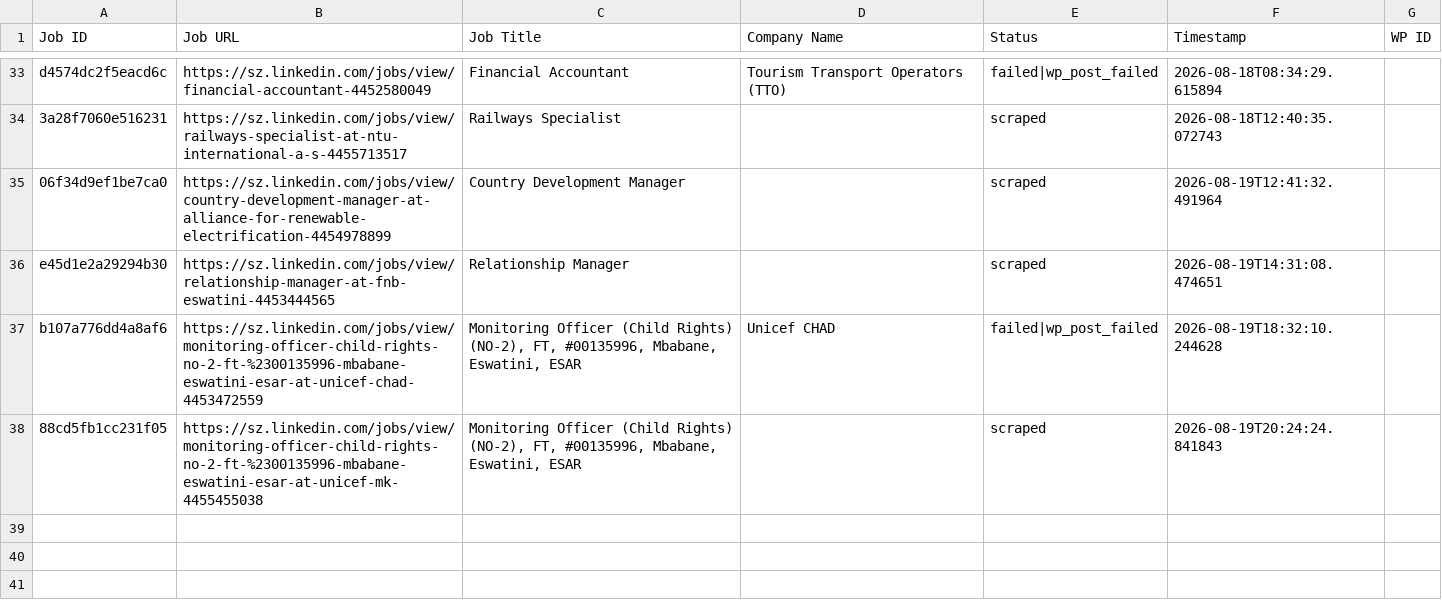
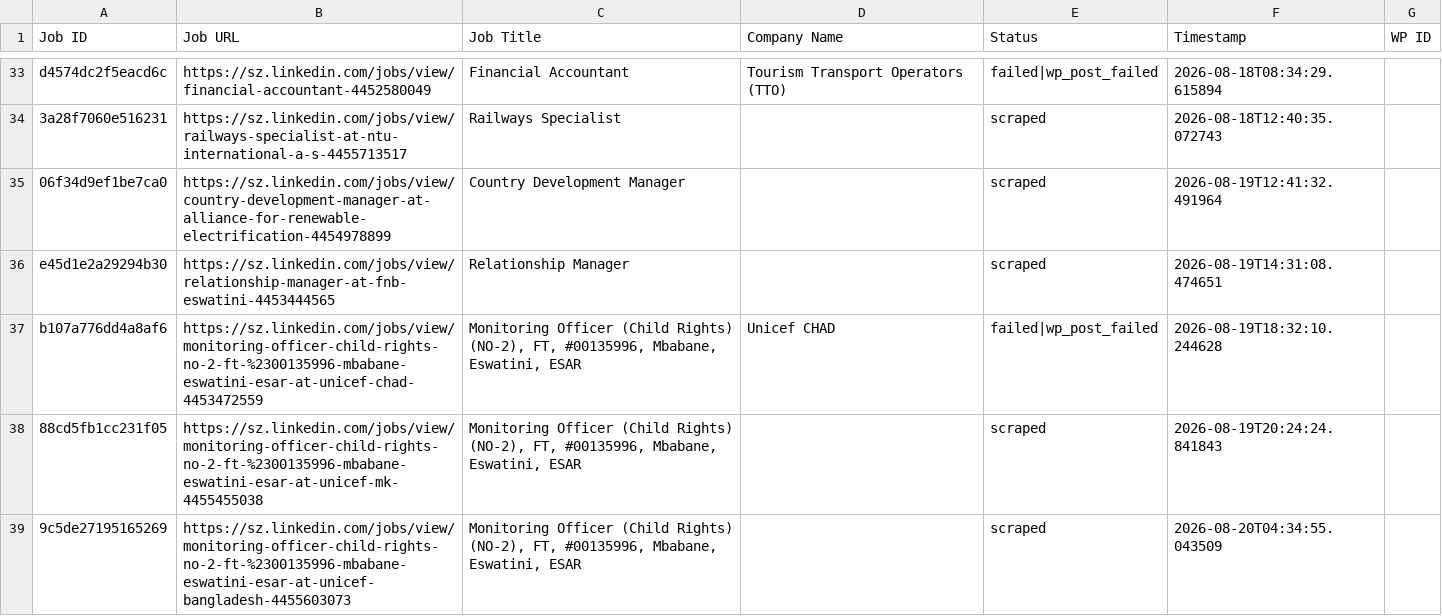
Before and after one commit to mimusdesign/sz, a CSV file: processed_jobs.csv, drawn as a sheet; only a part is shown, gaps mark what is left out.

```diff
--- a/processed_jobs.csv
+++ b/processed_jobs.csv
@@ -38 +38,2 @@ b107a776dd4a8af6,https://sz.linkedin.com/jobs/view/monitoring-officer-child-righ
 88cd5fb1cc231f05,https://sz.linkedin.com/jobs/view/monitoring-officer-child-rights-no-2-ft-%2300135996-mbabane-eswatini-esar-at-unicef-mk-4455455038,"Monitoring Officer (Child Rights) (NO-2), FT, #00135996, Mbabane, Eswatini, ESAR",,scraped,2026-08-19T20:24:24.841843,
+9c5de27195165269,https://sz.linkedin.com/jobs/view/monitoring-officer-child-rights-no-2-ft-%2300135996-mbabane-eswatini-esar-at-unicef-bangladesh-4455603073,"Monitoring Officer (Child Rights) (NO-2), FT, #00135996, Mbabane, Eswatini, ESAR",,scraped,2026-08-20T04:34:55.043509,
```
